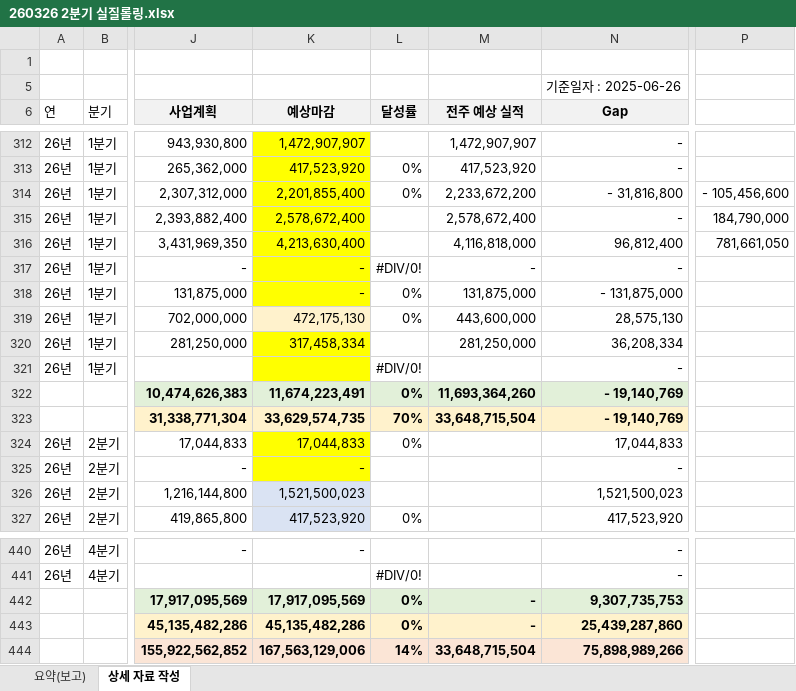
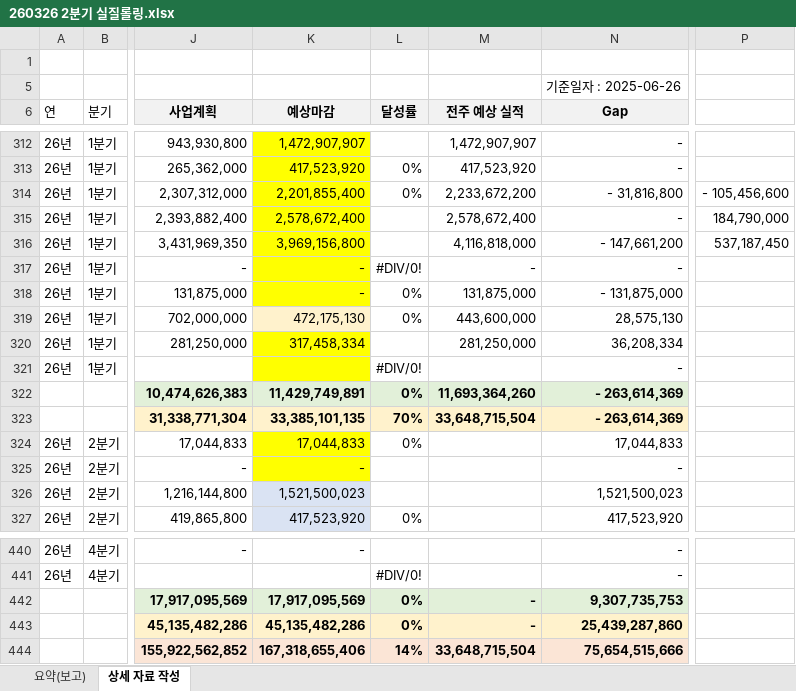
Before and after one commit to hsk5624-creator/DemoAnti260319, an Excel workbook: ManufacturingDashboard/data/매출/260326 2분기 실질롤링.xlsx, sheet 상세 자료 작성, drawn as a sheet; only a part is shown, gaps mark what is left out; values as stored, in another font and other column widths than the file's, no borders; the diff names each change by its address in the sheet, - before the commit and + after, or states it on an @@ line.

```diff
--- a/ManufacturingDashboard/data/매출/260326 2분기 실질롤링.xlsx (sheet 상세 자료 작성)
+++ b/ManufacturingDashboard/data/매출/260326 2분기 실질롤링.xlsx (sheet 상세 자료 작성)
-K316 (예상마감): 4,213,630,400
+K316 (예상마감): 3,969,156,800
-N316 (Gap): 96,812,400
+N316 (Gap): - 147,661,200
-P316: 781,661,050
+P316: 537,187,450
-K322 (예상마감): 11,674,223,491
+K322 (예상마감): 11,429,749,891
-N322:N323 (Gap): - 19,140,769
+N322:N323 (Gap): - 263,614,369
-K323 (예상마감): 33,629,574,735
+K323 (예상마감): 33,385,101,135
-K444 (예상마감): 167,563,129,006
+K444 (예상마감): 167,318,655,406
-N444 (Gap): 75,898,989,266
+N444 (Gap): 75,654,515,666
```
Also changed, not shown: sheet 요약(보고), charts or pictures, ManufacturingDashboard/data/매출/260326 2분기 사업계획.xlsx, ManufacturingDashboard/data/매출/주간매출_3월 4주차_(26.03.26 기준).xlsx, 30 other files.
